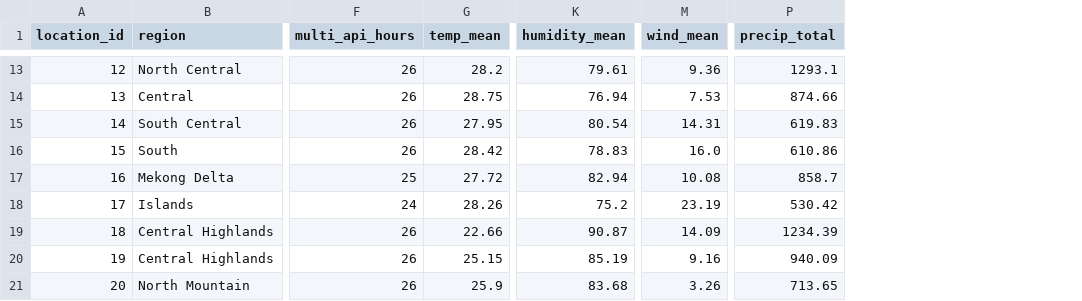
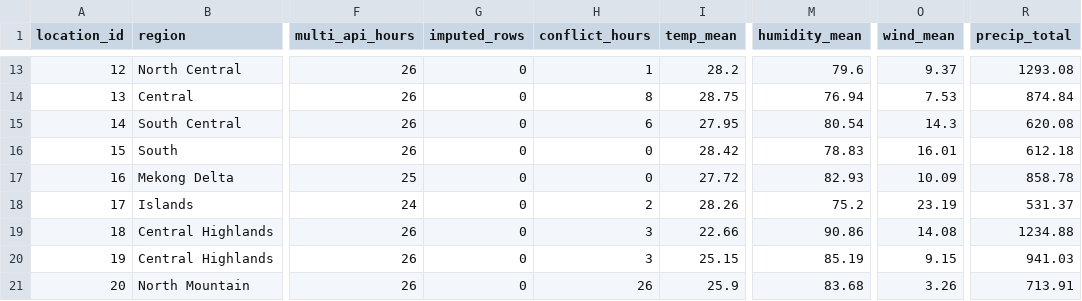
Before and after one commit to byamau/Real-Time-Weather-Data-Collection-and-Cleaning, a CSV file: data/cleaned/city_summary_statistics.csv, drawn as a sheet; only a part is shown, gaps mark what is left out; addresses are those after the commit; the diff covers the shown part only; the diff names each change by its address in the sheet, - before the commit and + after, or states it on an @@ line.

```diff
--- a/data/cleaned/city_summary_statistics.csv
+++ b/data/cleaned/city_summary_statistics.csv
+column G (imputed_rows), rows 13-21: all 0
+column H (conflict_hours), rows 13-21: 1 | 8 | 6 | 0 | 0 | 2 | 3 | 3 | 26
-M13 (humidity_mean): 79.61
+M13 (humidity_mean): 79.6
-O13 (wind_mean): 9.36
+O13 (wind_mean): 9.37
-R13 (precip_total): 1293.1
+R13 (precip_total): 1293.08
-R14 (precip_total): 874.66
+R14 (precip_total): 874.84
-O15 (wind_mean): 14.31
+O15 (wind_mean): 14.3
-R15 (precip_total): 619.83
+R15 (precip_total): 620.08
-O16 (wind_mean): 16.0
+O16 (wind_mean): 16.01
-R16 (precip_total): 610.86
+R16 (precip_total): 612.18
-M17 (humidity_mean): 82.94
+M17 (humidity_mean): 82.93
-O17 (wind_mean): 10.08
+O17 (wind_mean): 10.09
-R17 (precip_total): 858.7
+R17 (precip_total): 858.78
-R18 (precip_total): 530.42
+R18 (precip_total): 531.37
-M19 (humidity_mean): 90.87
+M19 (humidity_mean): 90.86
-O19 (wind_mean): 14.09
+O19 (wind_mean): 14.08
-R19 (precip_total): 1234.39
+R19 (precip_total): 1234.88
-O20 (wind_mean): 9.16
+O20 (wind_mean): 9.15
-R20 (precip_total): 940.09
+R20 (precip_total): 941.03
-R21 (precip_total): 713.65
+R21 (precip_total): 713.91
```
Also changed, not shown: 28 edited cells elsewhere in this file, 33 other files.
